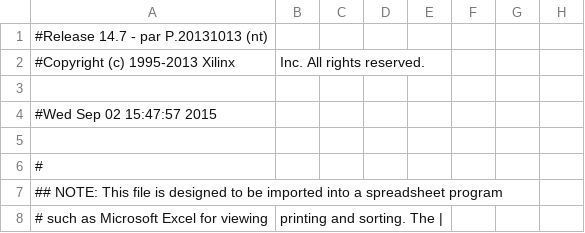
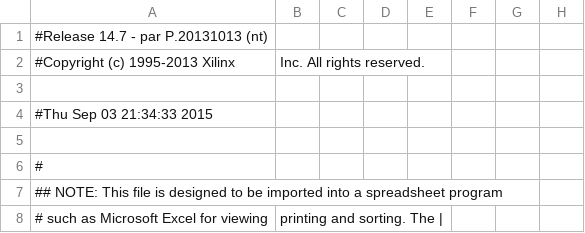
Before and after one commit to 2458048592/CPU-Project, a CSV file: socmf_pad.csv, drawn as a sheet; only a part is shown; the diff names each change by its address in the sheet, - before the commit and + after, or states it on an @@ line.

```diff
--- a/socmf_pad.csv
+++ b/socmf_pad.csv
-A4: #Wed Sep 02 15:47:57 2015
+A4: #Thu Sep 03 21:34:33 2015
```
Also changed, not shown: 50 other files.
